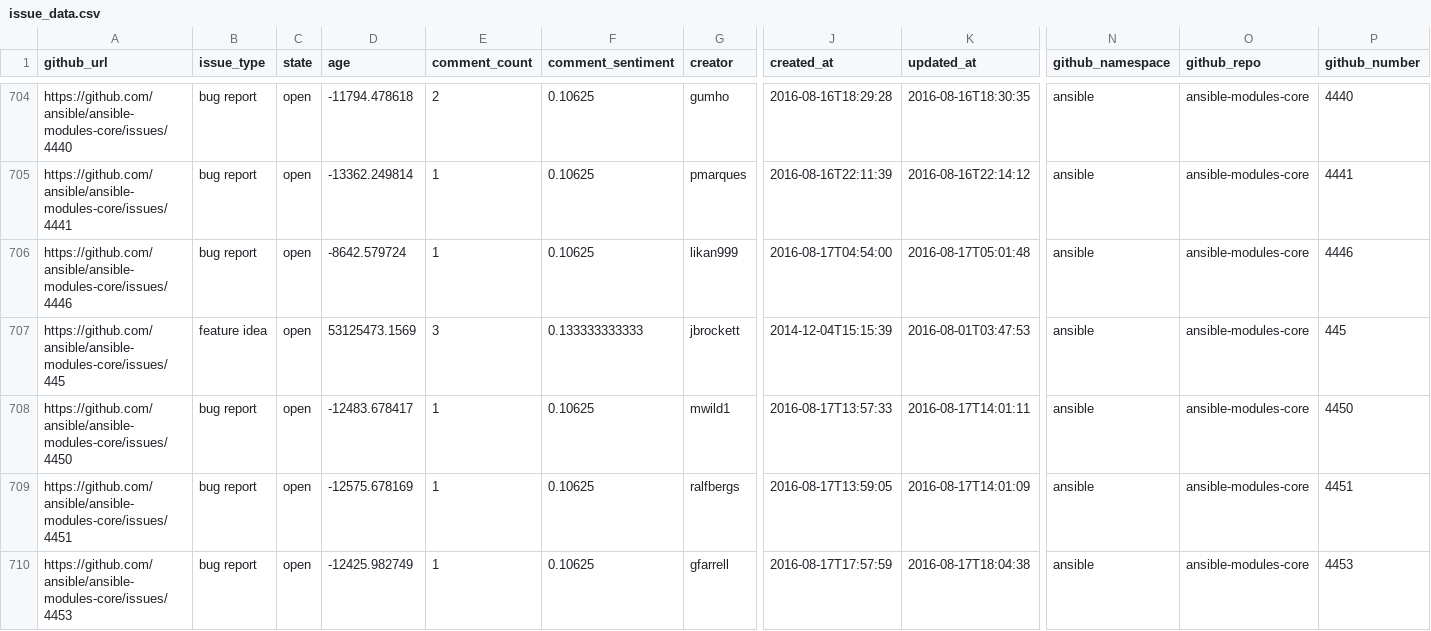
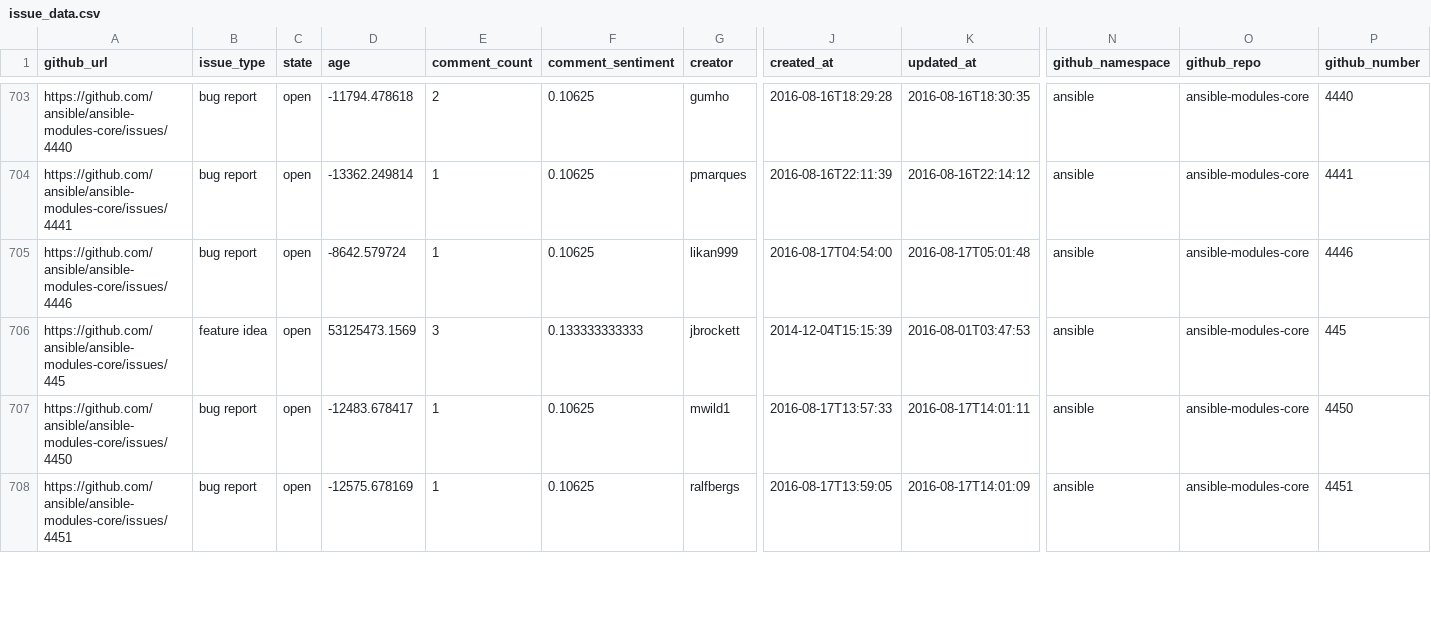
Before and after one commit to jctanner/jctanner.github.io, a CSV file: ansible/open/issue_data.csv, drawn as a sheet; only a part is shown, gaps mark what is left out; removed rows and columns are numbered as before the commit, all else as after; rows hold the shown columns only; the diff covers the shown part only; the diff names each change by its address in the sheet, - before the commit and + after, or states it on an @@ line.

Commit message:
new data

```diff
--- a/ansible/open/issue_data.csv
+++ b/ansible/open/issue_data.csv
-row 710: https://github.com/ansible/ansible-modules-core/issues/4453 | bug report | open | -12425.982749 | 1 | 0.10625 | gfarrell | 2016-08-17T17:57:59 | 2016-08-17T18:04:38 | ansible | ansible-modules-core | 4453
```
Also changed, not shown: 1 added row, 2 removed rows and 12 edited cells elsewhere in this file, ansible/stats/repostats.csv, 15 other files.
